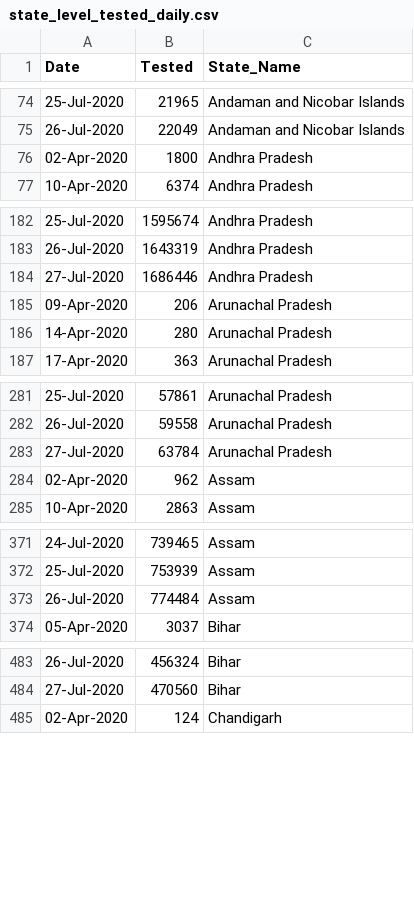
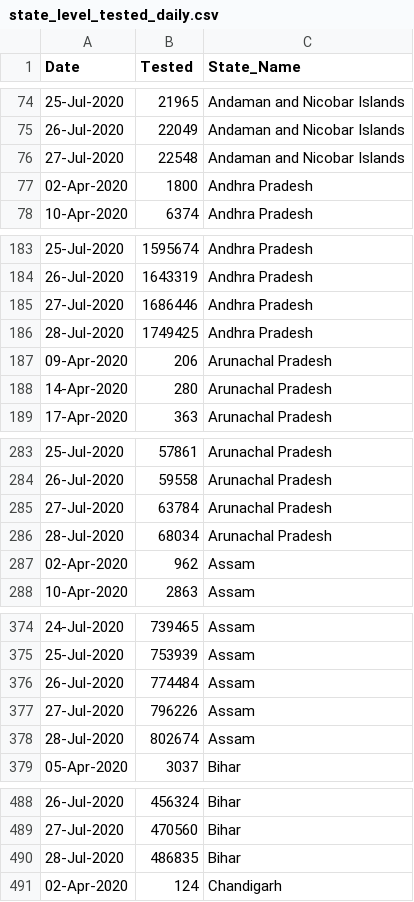
Before and after one commit to rkasale28/Covid-Data-Visualization, a CSV file: state_level_tested_daily.csv, drawn as a sheet; only a part is shown, gaps mark what is left out; the diff covers the shown part only.

```diff
--- a/state_level_tested_daily.csv
+++ b/state_level_tested_daily.csv
@@ -75,2 +75,3 @@ Date,Tested,State_Name
 26-Jul-2020,22049,Andaman and Nicobar Islands
+27-Jul-2020,22548,Andaman and Nicobar Islands
 02-Apr-2020,1800,Andhra Pradesh
@@ -184,2 +185,3 @@ Date,Tested,State_Name
 27-Jul-2020,1686446,Andhra Pradesh
+28-Jul-2020,1749425,Andhra Pradesh
 09-Apr-2020,206,Arunachal Pradesh
@@ -283,2 +285,3 @@ Date,Tested,State_Name
 27-Jul-2020,63784,Arunachal Pradesh
+28-Jul-2020,68034,Arunachal Pradesh
 02-Apr-2020,962,Assam
@@ -373,2 +376,4 @@ Date,Tested,State_Name
 26-Jul-2020,774484,Assam
+27-Jul-2020,796226,Assam
+28-Jul-2020,802674,Assam
 05-Apr-2020,3037,Bihar
@@ -484,2 +489,3 @@ Date,Tested,State_Name
 27-Jul-2020,470560,Bihar
+28-Jul-2020,486835,Bihar
 02-Apr-2020,124,Chandigarh
```
Also changed, not shown: 29 added rows elsewhere in this file, district_level.csv, state_level_daily.csv.
